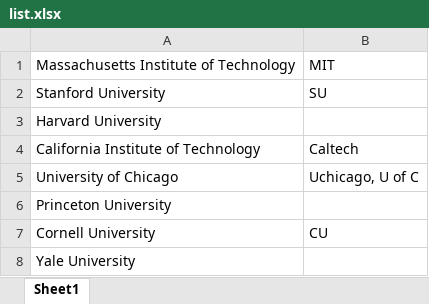
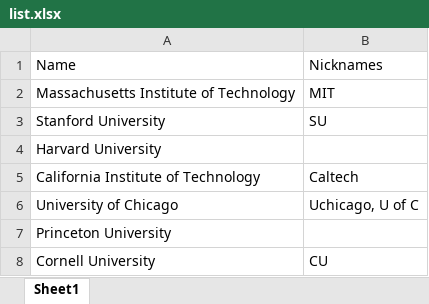
Before and after one commit to VietBachDo/ratemydorm, an Excel workbook: list.xlsx, sheet Sheet1, drawn as a sheet; only a part is shown; the shorter side is filled out with more unchanged rows; values as stored, in another font and other column widths than the file's, no borders; the diff names each change by its address in the sheet, - before the commit and + after, or states it on an @@ line.

```diff
--- a/list.xlsx (sheet Sheet1)
+++ b/list.xlsx (sheet Sheet1)
+row 1: Name | Nicknames
```
Also changed, not shown: 7 other files.
